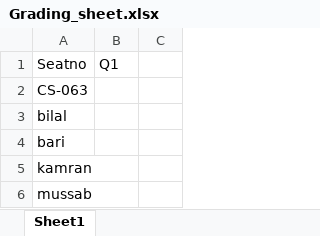
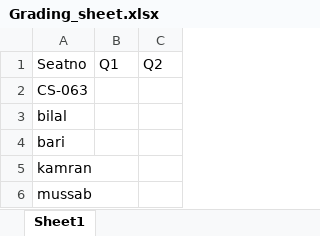
Before and after one commit to MussabTanveer/custom, an Excel workbook: teacher/Grading_sheet.xlsx, sheet Sheet1, drawn as a sheet; values as stored, in another font and other column widths than the file's, no borders; the diff names each change by its address in the sheet, - before the commit and + after, or states it on an @@ line.

```diff
--- a/teacher/Grading_sheet.xlsx (sheet Sheet1)
+++ b/teacher/Grading_sheet.xlsx (sheet Sheet1)
-C1: (empty)
+C1: Q2
```
Also changed, not shown: 3 other files.
